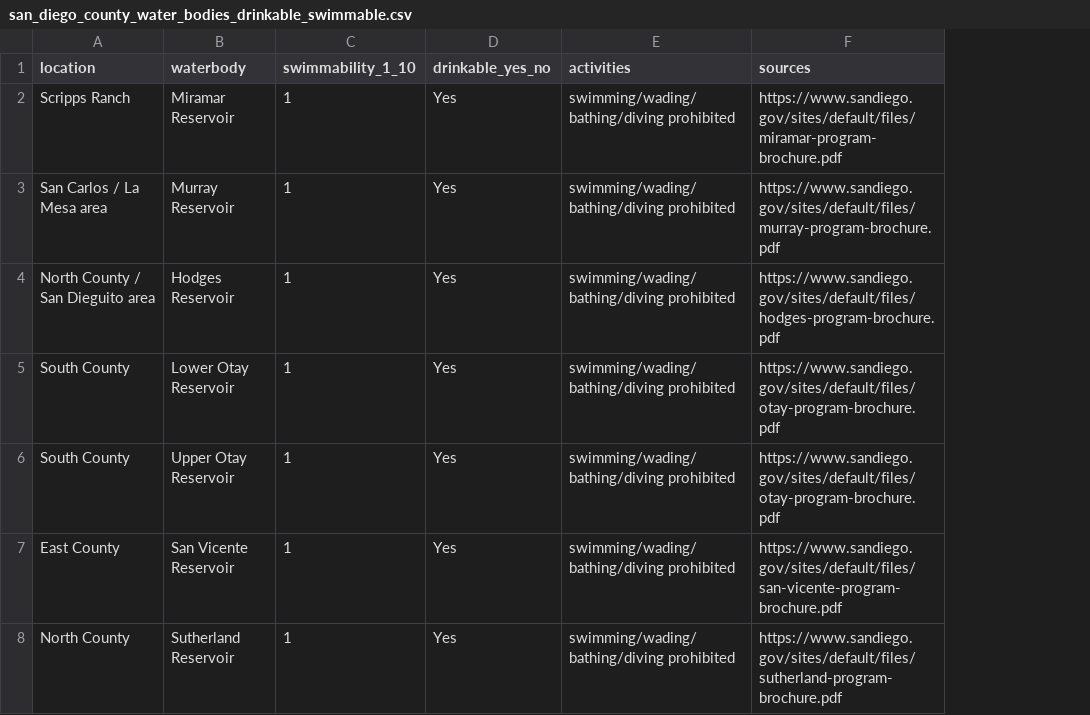
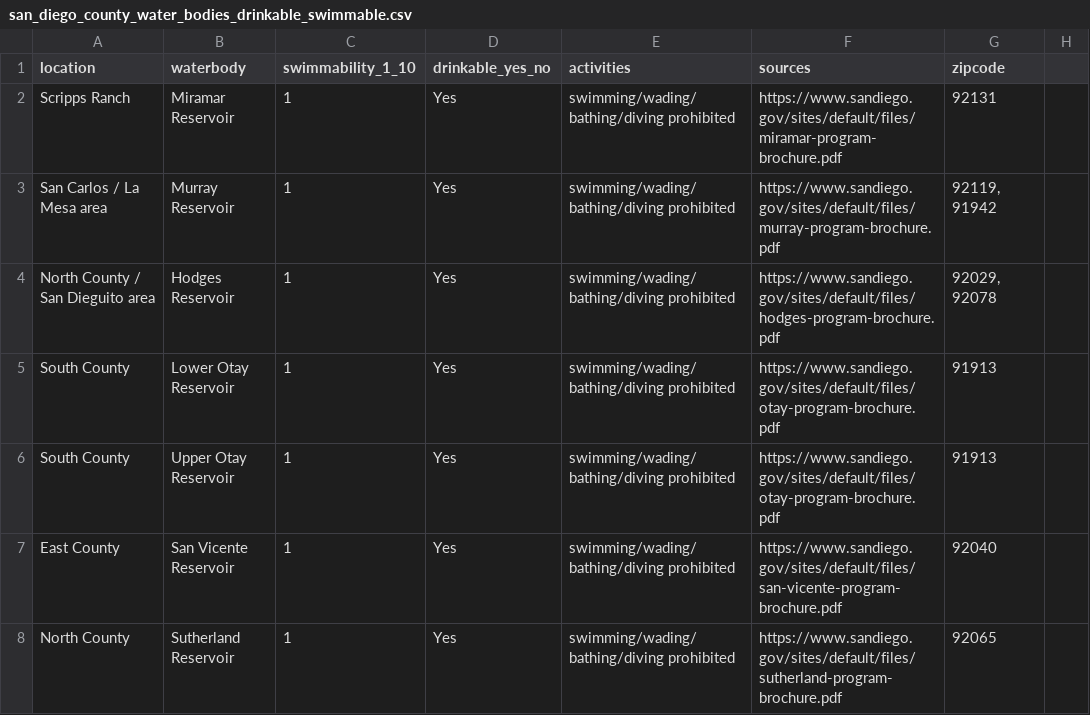
Before and after one commit to josephgolla2/-CS250Cannonball, a CSV file: research/water/san_diego_county_water_bodies_drinkable_swimmable.csv, drawn as a sheet; only a part is shown; the diff covers the shown part only; the diff names each change by its address in the sheet, - before the commit and + after, or states it on an @@ line.

Commit message:
Add zipcode column to water bodies CSV
Added zipcode information for each water body.

```diff
--- a/research/water/san_diego_county_water_bodies_drinkable_swimmable.csv
+++ b/research/water/san_diego_county_water_bodies_drinkable_swimmable.csv
+column G (zipcode), rows 2-8: 92131 | 92119, 91942 | 92029, 92078 | 91913 | 91913 | 92040 | 92065
+column H, empty
```
Also changed, not shown: 4 added rows and 4 removed rows elsewhere in this file.
